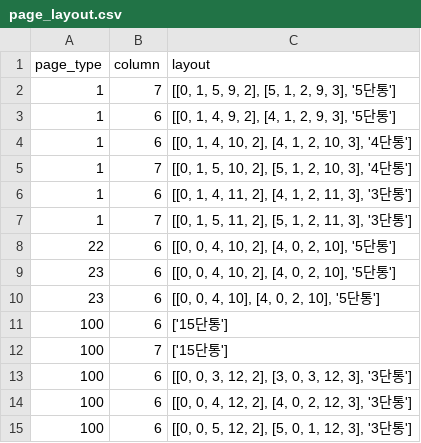
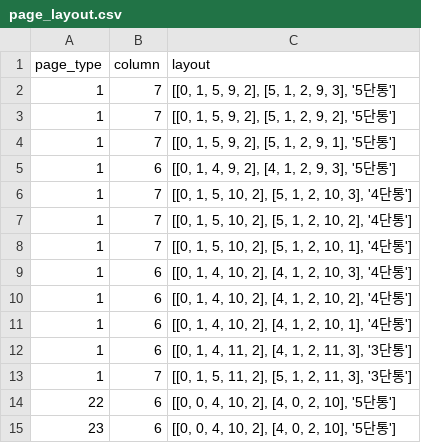
Before and after one commit to mskim/pillar_layout, a CSV file: public/1/page_layout.csv, drawn as a sheet; only a part is shown; the shorter side is filled out with more unchanged rows.

Commit message:
add page_layout duplicate

```diff
--- a/public/1/page_layout.csv
+++ b/public/1/page_layout.csv
@@ -2,5 +2,11 @@ page_type,column,layout
 1,7,"[[0, 1, 5, 9, 2], [5, 1, 2, 9, 3], '5단통']"
+1,7,"[[0, 1, 5, 9, 2], [5, 1, 2, 9, 2], '5단통']"
+1,7,"[[0, 1, 5, 9, 2], [5, 1, 2, 9, 1], '5단통']"
 1,6,"[[0, 1, 4, 9, 2], [4, 1, 2, 9, 3], '5단통']"
+1,7,"[[0, 1, 5, 10, 2], [5, 1, 2, 10, 3], '4단통']"
+1,7,"[[0, 1, 5, 10, 2], [5, 1, 2, 10, 2], '4단통']"
+1,7,"[[0, 1, 5, 10, 2], [5, 1, 2, 10, 1], '4단통']"
 1,6,"[[0, 1, 4, 10, 2], [4, 1, 2, 10, 3], '4단통']"
-1,7,"[[0, 1, 5, 10, 2], [5, 1, 2, 10, 3], '4단통']"
+1,6,"[[0, 1, 4, 10, 2], [4, 1, 2, 10, 2], '4단통']"
+1,6,"[[0, 1, 4, 10, 2], [4, 1, 2, 10, 1], '4단통']"
 1,6,"[[0, 1, 4, 11, 2], [4, 1, 2, 11, 3], '3단통']"
```
Also changed, not shown: 59 other files.
